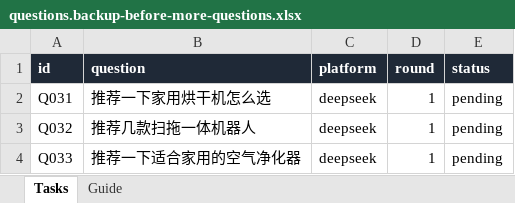
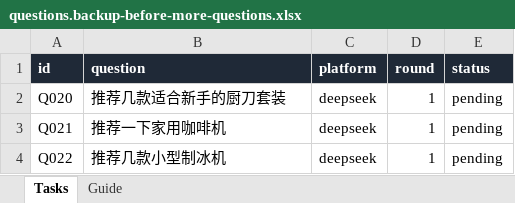
Before and after one commit to Pan-Irving/Automatic-screenshot, an Excel workbook: questions.backup-before-more-questions.xlsx, sheet Tasks, drawn as a sheet; values as stored, in another font and other column widths than the file's, no borders; the diff names each change by its address in the sheet, - before the commit and + after, or states it on an @@ line.

```diff
--- a/questions.backup-before-more-questions.xlsx (sheet Tasks)
+++ b/questions.backup-before-more-questions.xlsx (sheet Tasks)
-A2 (id): Q031
+A2 (id): Q020
-B2 (question): 推荐一下家用烘干机怎么选
+B2 (question): 推荐几款适合新手的厨刀套装
-A3 (id): Q032
+A3 (id): Q021
-B3 (question): 推荐几款扫拖一体机器人
+B3 (question): 推荐一下家用咖啡机
-A4 (id): Q033
+A4 (id): Q022
-B4 (question): 推荐一下适合家用的空气净化器
+B4 (question): 推荐几款小型制冰机
```
Also changed, not shown: 1 other file.
